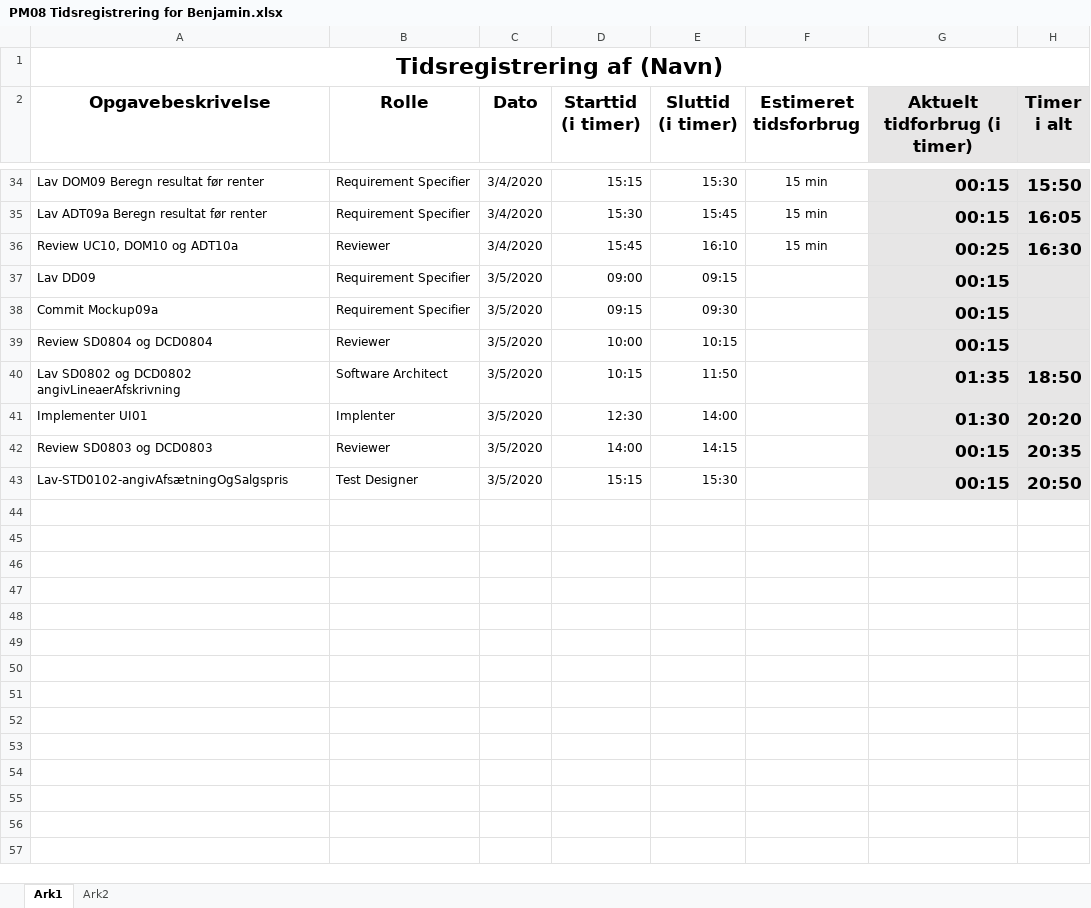
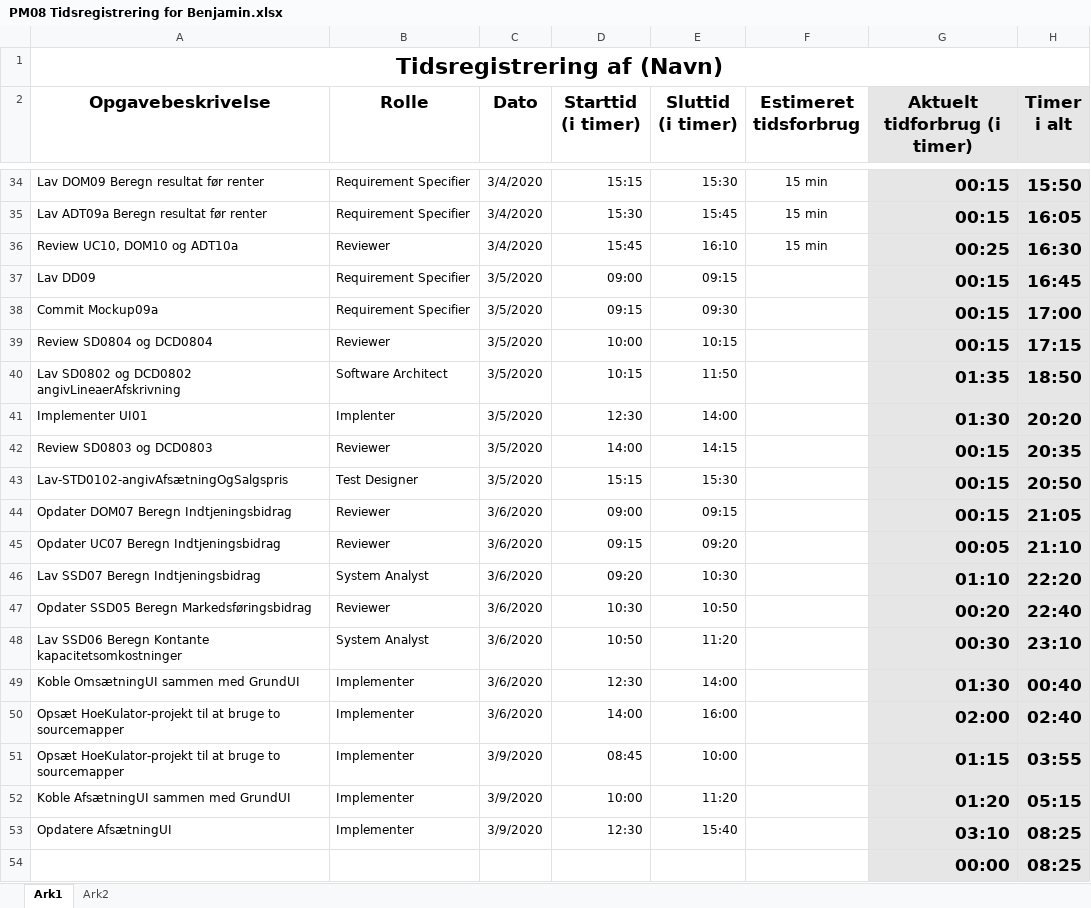
Before and after one commit to zealand-andp/HoeKulator, an Excel workbook: 08 Project Management/Tidsregistrering/PM08 Tidsregistrering for Benjamin.xlsx, sheet Ark1, drawn as a sheet; only a part is shown, gaps mark what is left out; values as stored, in another font and other column widths than the file's, no borders; charts and pictures not drawn; the diff covers the shown part only; the diff names each change by its address in the sheet, - before the commit and + after, or states it on an @@ line.

Commit message:
Update PM08 Tidsregistrering for Benjamin.xlsx

```diff
--- a/08 Project Management/Tidsregistrering/PM08 Tidsregistrering for Benjamin.xlsx (sheet Ark1)
+++ b/08 Project Management/Tidsregistrering/PM08 Tidsregistrering for Benjamin.xlsx (sheet Ark1)
-H37 (Timer i alt): (empty)
+H37 (Timer i alt): 16:45
-H38 (Timer i alt): (empty)
+H38 (Timer i alt): 17:00
-H39 (Timer i alt): (empty)
+H39 (Timer i alt): 17:15
+row 44: Opdater DOM07 Beregn Indtjeningsbidrag | Reviewer | 3/6/2020 | 09:00 | 09:15 |  | 00:15 | 21:05
+row 45: Opdater UC07 Beregn Indtjeningsbidrag | Reviewer | 3/6/2020 | 09:15 | 09:20 |  | 00:05 | 21:10
+row 46: Lav SSD07 Beregn Indtjeningsbidrag | System Analyst | 3/6/2020 | 09:20 | 10:30 |  | 01:10 | 22:20
+row 47: Opdater SSD05 Beregn Markedsføringsbidrag | Reviewer | 3/6/2020 | 10:30 | 10:50 |  | 00:20 | 22:40
+row 48: Lav SSD06 Beregn Kontante kapacitetsomkostninger | System Analyst | 3/6/2020 | 10:50 | 11:20 |  | 00:30 | 23:10
+row 49: Koble OmsætningUI sammen med GrundUI | Implementer | 3/6/2020 | 12:30 | 14:00 |  | 01:30 | 00:40
+row 50: Opsæt HoeKulator-projekt til at bruge to sourcemapper | Implementer | 3/6/2020 | 14:00 | 16:00 |  | 02:00 | 02:40
+row 51: Opsæt HoeKulator-projekt til at bruge to sourcemapper | Implementer | 3/9/2020 | 08:45 | 10:00 |  | 01:15 | 03:55
+row 52: Koble AfsætningUI sammen med GrundUI | Implementer | 3/9/2020 | 10:00 | 11:20 |  | 01:20 | 05:15
+row 53: Opdatere AfsætningUI | Implementer | 3/9/2020 | 12:30 | 15:40 |  | 03:10 | 08:25
+row 54:  |  |  |  |  |  | 00:00 | 08:25
```
Also changed, not shown: 16 added rows and 6 edited cells elsewhere in this sheet.
